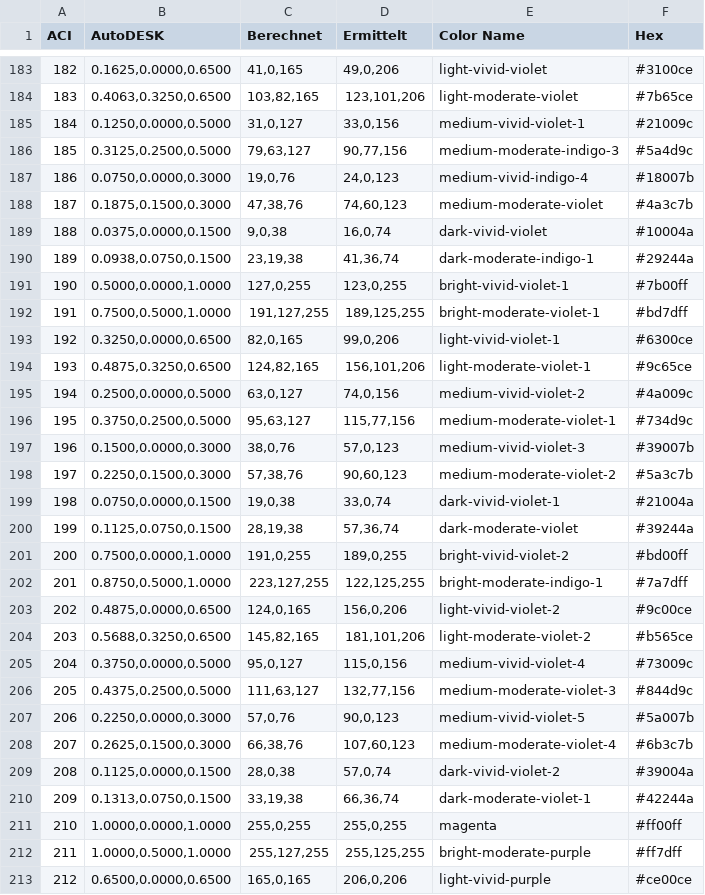
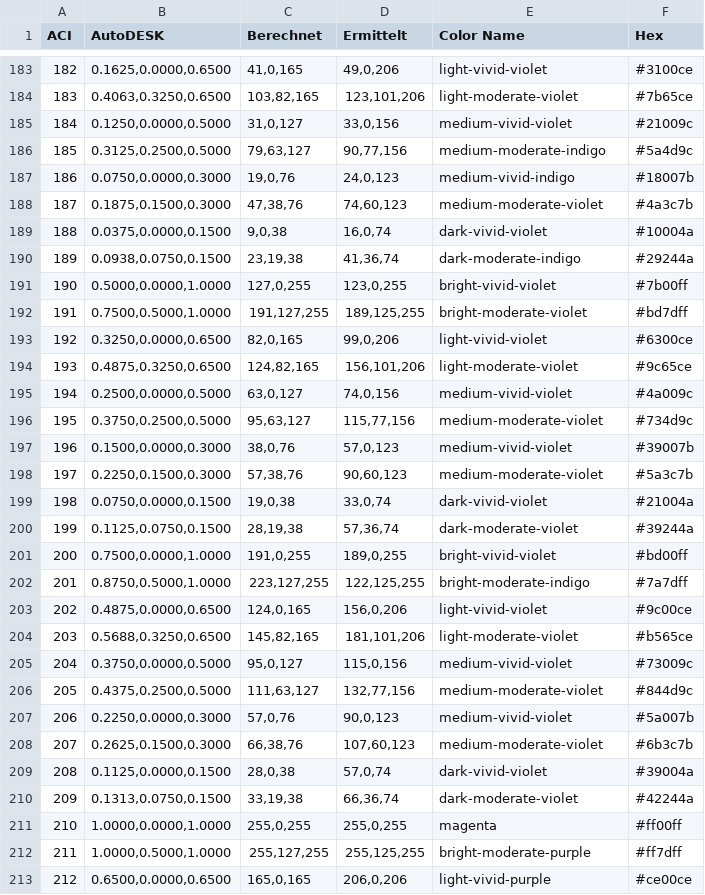
Before and after one commit to Gunther-Schulz/Python-ACAD-Tools, a CSV file: aci_codes.csv, drawn as a sheet; only a part is shown, gaps mark what is left out; the diff covers the shown part only.

```diff
--- a/aci_codes.csv
+++ b/aci_codes.csv
@@ -184,28 +184,28 @@ ACI,AutoDESK,Berechnet,Ermittelt,Color Name,Hex
 183,"0.4063,0.3250,0.6500","103,82,165","123,101,206",light-moderate-violet,#7b65ce
-184,"0.1250,0.0000,0.5000","31,0,127","33,0,156",medium-vivid-violet-1,#21009c
-185,"0.3125,0.2500,0.5000","79,63,127","90,77,156",medium-moderate-indigo-3,#5a4d9c
-186,"0.0750,0.0000,0.3000","19,0,76","24,0,123",medium-vivid-indigo-4,#18007b
+184,"0.1250,0.0000,0.5000","31,0,127","33,0,156",medium-vivid-violet,#21009c
+185,"0.3125,0.2500,0.5000","79,63,127","90,77,156",medium-moderate-indigo,#5a4d9c
+186,"0.0750,0.0000,0.3000","19,0,76","24,0,123",medium-vivid-indigo,#18007b
 187,"0.1875,0.1500,0.3000","47,38,76","74,60,123",medium-moderate-violet,#4a3c7b
 188,"0.0375,0.0000,0.1500","9,0,38","16,0,74",dark-vivid-violet,#10004a
-189,"0.0938,0.0750,0.1500","23,19,38","41,36,74",dark-moderate-indigo-1,#29244a
-190,"0.5000,0.0000,1.0000","127,0,255","123,0,255",bright-vivid-violet-1,#7b00ff
-191,"0.7500,0.5000,1.0000","191,127,255","189,125,255",bright-moderate-violet-1,#bd7dff
-192,"0.3250,0.0000,0.6500","82,0,165","99,0,206",light-vivid-violet-1,#6300ce
-193,"0.4875,0.3250,0.6500","124,82,165","156,101,206",light-moderate-violet-1,#9c65ce
-194,"0.2500,0.0000,0.5000","63,0,127","74,0,156",medium-vivid-violet-2,#4a009c
-195,"0.3750,0.2500,0.5000","95,63,127","115,77,156",medium-moderate-violet-1,#734d9c
-196,"0.1500,0.0000,0.3000","38,0,76","57,0,123",medium-vivid-violet-3,#39007b
-197,"0.2250,0.1500,0.3000","57,38,76","90,60,123",medium-moderate-violet-2,#5a3c7b
-198,"0.0750,0.0000,0.1500","19,0,38","33,0,74",dark-vivid-violet-1,#21004a
+189,"0.0938,0.0750,0.1500","23,19,38","41,36,74",dark-moderate-indigo,#29244a
+190,"0.5000,0.0000,1.0000","127,0,255","123,0,255",bright-vivid-violet,#7b00ff
+191,"0.7500,0.5000,1.0000","191,127,255","189,125,255",bright-moderate-violet,#bd7dff
+192,"0.3250,0.0000,0.6500","82,0,165","99,0,206",light-vivid-violet,#6300ce
+193,"0.4875,0.3250,0.6500","124,82,165","156,101,206",light-moderate-violet,#9c65ce
+194,"0.2500,0.0000,0.5000","63,0,127","74,0,156",medium-vivid-violet,#4a009c
+195,"0.3750,0.2500,0.5000","95,63,127","115,77,156",medium-moderate-violet,#734d9c
+196,"0.1500,0.0000,0.3000","38,0,76","57,0,123",medium-vivid-violet,#39007b
+197,"0.2250,0.1500,0.3000","57,38,76","90,60,123",medium-moderate-violet,#5a3c7b
+198,"0.0750,0.0000,0.1500","19,0,38","33,0,74",dark-vivid-violet,#21004a
 199,"0.1125,0.0750,0.1500","28,19,38","57,36,74",dark-moderate-violet,#39244a
-200,"0.7500,0.0000,1.0000","191,0,255","189,0,255",bright-vivid-violet-2,#bd00ff
-201,"0.8750,0.5000,1.0000","223,127,255","122,125,255",bright-moderate-indigo-1,#7a7dff
-202,"0.4875,0.0000,0.6500","124,0,165","156,0,206",light-vivid-violet-2,#9c00ce
-203,"0.5688,0.3250,0.6500","145,82,165","181,101,206",light-moderate-violet-2,#b565ce
-204,"0.3750,0.0000,0.5000","95,0,127","115,0,156",medium-vivid-violet-4,#73009c
-205,"0.4375,0.2500,0.5000","111,63,127","132,77,156",medium-moderate-violet-3,#844d9c
-206,"0.2250,0.0000,0.3000","57,0,76","90,0,123",medium-vivid-violet-5,#5a007b
-207,"0.2625,0.1500,0.3000","66,38,76","107,60,123",medium-moderate-violet-4,#6b3c7b
-208,"0.1125,0.0000,0.1500","28,0,38","57,0,74",dark-vivid-violet-2,#39004a
-209,"0.1313,0.0750,0.1500","33,19,38","66,36,74",dark-moderate-violet-1,#42244a
+200,"0.7500,0.0000,1.0000","191,0,255","189,0,255",bright-vivid-violet,#bd00ff
+201,"0.8750,0.5000,1.0000","223,127,255","122,125,255",bright-moderate-indigo,#7a7dff
+202,"0.4875,0.0000,0.6500","124,0,165","156,0,206",light-vivid-violet,#9c00ce
+203,"0.5688,0.3250,0.6500","145,82,165","181,101,206",light-moderate-violet,#b565ce
+204,"0.3750,0.0000,0.5000","95,0,127","115,0,156",medium-vivid-violet,#73009c
+205,"0.4375,0.2500,0.5000","111,63,127","132,77,156",medium-moderate-violet,#844d9c
+206,"0.2250,0.0000,0.3000","57,0,76","90,0,123",medium-vivid-violet,#5a007b
+207,"0.2625,0.1500,0.3000","66,38,76","107,60,123",medium-moderate-violet,#6b3c7b
+208,"0.1125,0.0000,0.1500","28,0,38","57,0,74",dark-vivid-violet,#39004a
+209,"0.1313,0.0750,0.1500","33,19,38","66,36,74",dark-moderate-violet,#42244a
 210,"1.0000,0.0000,1.0000","255,0,255","255,0,255",magenta,#ff00ff
```
Also changed, not shown: 95 edited cells elsewhere in this file, 3 other files.
